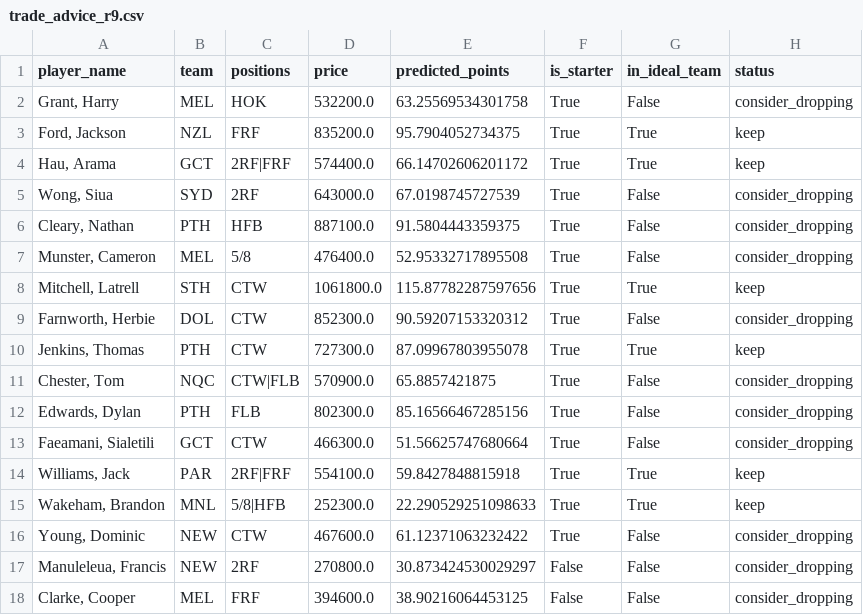
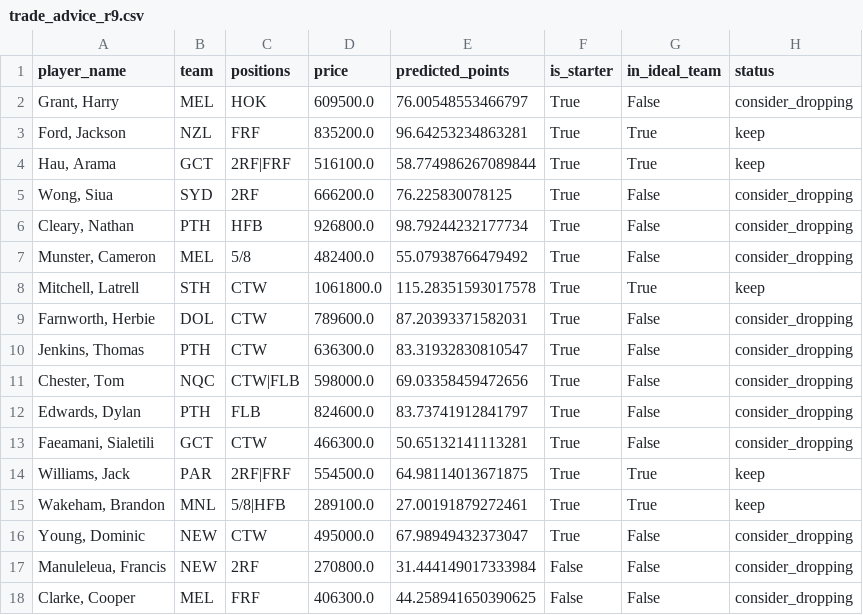
Before and after one commit to M-Attwood/NRL-Super-Team-Stats, a CSV file: outputs/trade_advice_r9.csv, drawn as a sheet; only a part is shown; the diff covers the shown part only.

```diff
--- a/outputs/trade_advice_r9.csv
+++ b/outputs/trade_advice_r9.csv
@@ -1,18 +1,18 @@
 player_name,team,positions,price,predicted_points,is_starter,in_ideal_team,status
-"Grant, Harry",MEL,HOK,532200.0,63.25569534301758,True,False,consider_dropping
-"Ford, Jackson",NZL,FRF,835200.0,95.7904052734375,True,True,keep
-"Hau, Arama",GCT,2RF|FRF,574400.0,66.14702606201172,True,True,keep
-"Wong, Siua",SYD,2RF,643000.0,67.0198745727539,True,False,consider_dropping
-"Cleary, Nathan",PTH,HFB,887100.0,91.5804443359375,True,False,consider_dropping
-"Munster, Cameron",MEL,5/8,476400.0,52.95332717895508,True,False,consider_dropping
-"Mitchell, Latrell",STH,CTW,1061800.0,115.87782287597656,True,True,keep
-"Farnworth, Herbie",DOL,CTW,852300.0,90.59207153320312,True,False,consider_dropping
-"Jenkins, Thomas",PTH,CTW,727300.0,87.09967803955078,True,True,keep
-"Chester, Tom",NQC,CTW|FLB,570900.0,65.8857421875,True,False,consider_dropping
-"Edwards, Dylan",PTH,FLB,802300.0,85.16566467285156,True,False,consider_dropping
-"Faeamani, Sialetili",GCT,CTW,466300.0,51.56625747680664,True,False,consider_dropping
-"Williams, Jack",PAR,2RF|FRF,554100.0,59.8427848815918,True,True,keep
-"Wakeham, Brandon",MNL,5/8|HFB,252300.0,22.290529251098633,True,True,keep
-"Young, Dominic",NEW,CTW,467600.0,61.12371063232422,True,False,consider_dropping
-"Manuleleua, Francis",NEW,2RF,270800.0,30.873424530029297,False,False,consider_dropping
-"Clarke, Cooper",MEL,FRF,394600.0,38.90216064453125,False,False,consider_dropping
+"Grant, Harry",MEL,HOK,609500.0,76.00548553466797,True,False,consider_dropping
+"Ford, Jackson",NZL,FRF,835200.0,96.64253234863281,True,True,keep
+"Hau, Arama",GCT,2RF|FRF,516100.0,58.774986267089844,True,True,keep
+"Wong, Siua",SYD,2RF,666200.0,76.225830078125,True,False,consider_dropping
+"Cleary, Nathan",PTH,HFB,926800.0,98.79244232177734,True,False,consider_dropping
+"Munster, Cameron",MEL,5/8,482400.0,55.07938766479492,True,False,consider_dropping
+"Mitchell, Latrell",STH,CTW,1061800.0,115.28351593017578,True,True,keep
+"Farnworth, Herbie",DOL,CTW,789600.0,87.20393371582031,True,False,consider_dropping
+"Jenkins, Thomas",PTH,CTW,636300.0,83.31932830810547,True,False,consider_dropping
+"Chester, Tom",NQC,CTW|FLB,598000.0,69.03358459472656,True,False,consider_dropping
+"Edwards, Dylan",PTH,FLB,824600.0,83.73741912841797,True,False,consider_dropping
+"Faeamani, Sialetili",GCT,CTW,466300.0,50.65132141113281,True,False,consider_dropping
+"Williams, Jack",PAR,2RF|FRF,554500.0,64.98114013671875,True,True,keep
+"Wakeham, Brandon",MNL,5/8|HFB,289100.0,27.00191879272461,True,True,keep
+"Young, Dominic",NEW,CTW,495000.0,67.98949432373047,True,False,consider_dropping
+"Manuleleua, Francis",NEW,2RF,270800.0,31.444149017333984,False,False,consider_dropping
+"Clarke, Cooper",MEL,FRF,406300.0,44.258941650390625,False,False,consider_dropping
```
Also changed, not shown: 11 edited cells elsewhere in this file, data/processed/master_historical.csv, data/raw/position_vs_team_2026.csv, 9 other files.
